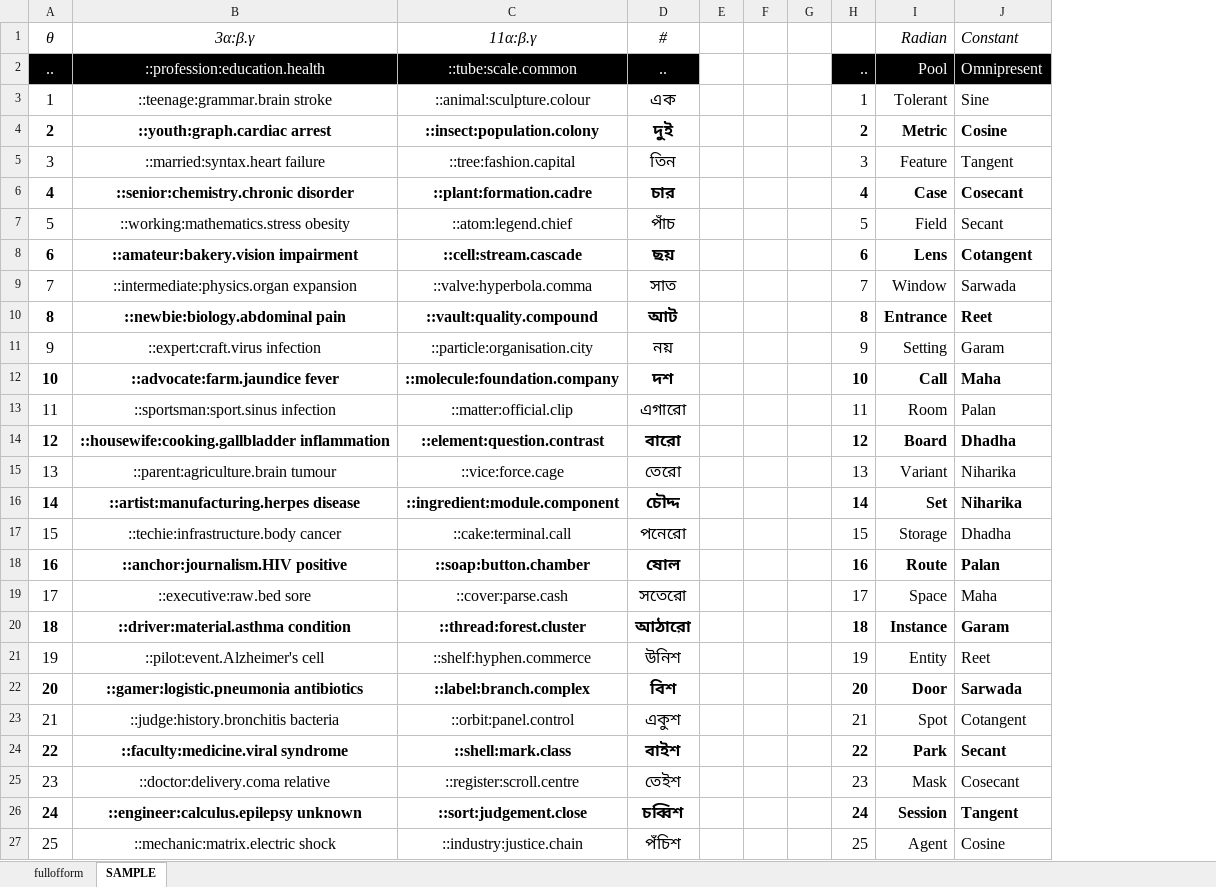
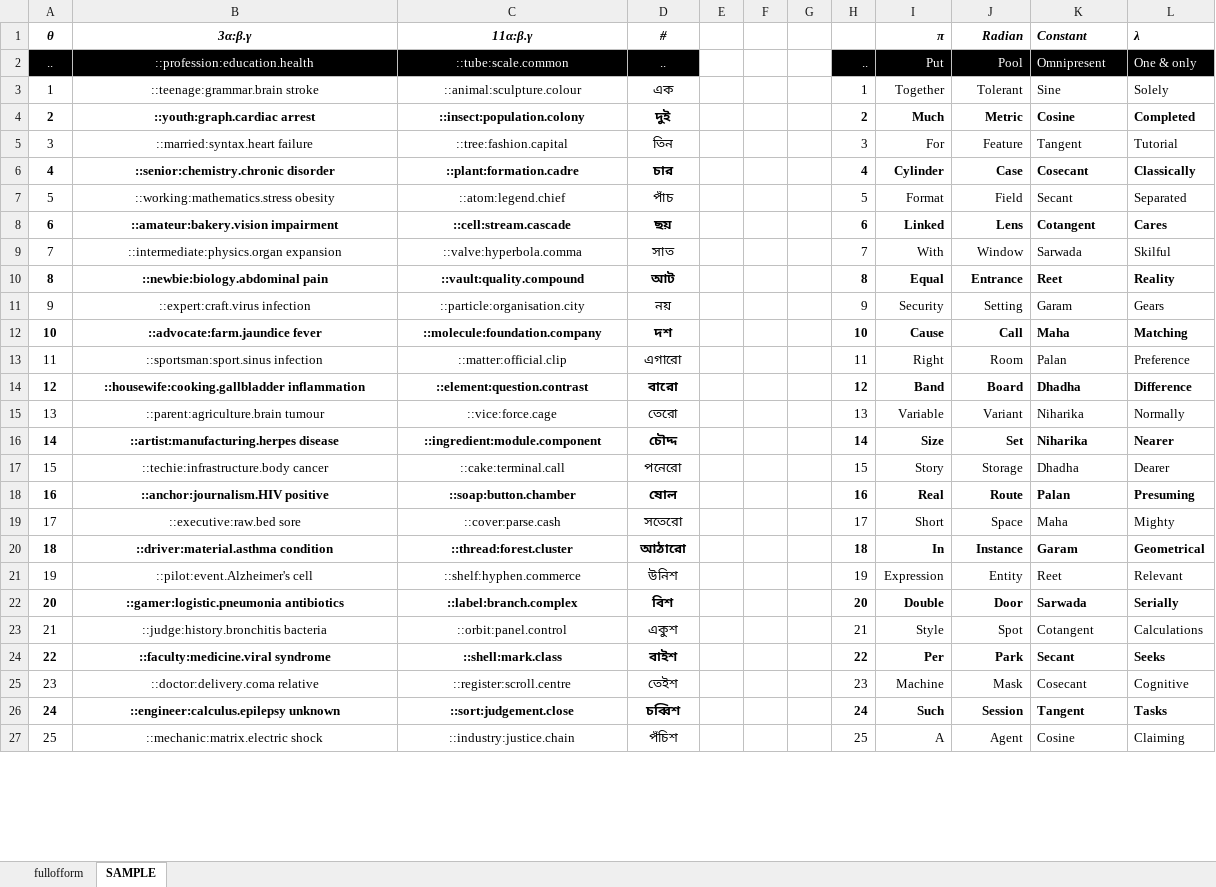
Before and after one commit to openroot/fullOfForm53, an Excel workbook: fullofform/fullofform.xlsx, sheet SAMPLE, drawn as a sheet; only a part is shown; values as stored, in another font and other column widths than the file's, no borders; charts and pictures not drawn; addresses are those after the commit; the diff covers the shown part only; the diff names each change by its address in the sheet, - before the commit and + after, or states it on an @@ line.

```diff
--- a/fullofform/fullofform.xlsx (sheet SAMPLE)
+++ b/fullofform/fullofform.xlsx (sheet SAMPLE)
+column I (π), rows 2-27: Put | Together | Much | For | Cylinder | Format | Linked | With | Equal | Security | Cause | Right | Band | Variable | Size | Story | Real | Short | In | Expression | Double | Style | Per | Machine | Such | A
+column L (λ), rows 2-27: One & only | Solely | Completed | Tutorial | Classically | Separated | Cares | Skilful | Reality | Gears | Matching | Preference | Difference | Normally | Nearer | Dearer | Presuming | Mighty | Geometrical | Relevant | Serially | Calculations | Seeks | Cognitive | Tasks | Claiming
@@ A1:D27 text size: smaller @@
-A1:D1 bold: off
+A1:D1 bold: on
@@ J1:K27 text size: smaller @@
-J1:K1 bold: off
+J1:K1 bold: on
@@ H2:H27 text size: smaller @@
```
Also changed, not shown: cell formats elsewhere in this sheet, sheet fullofform, 4 other files.
